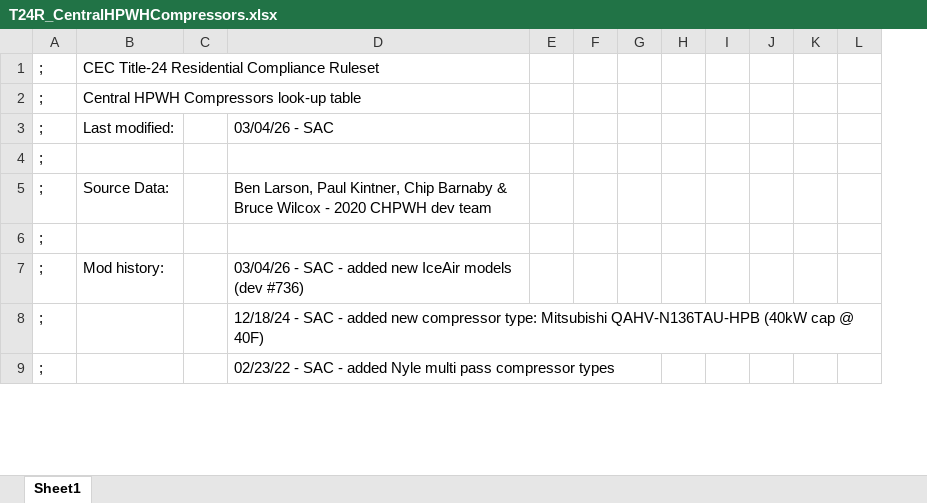
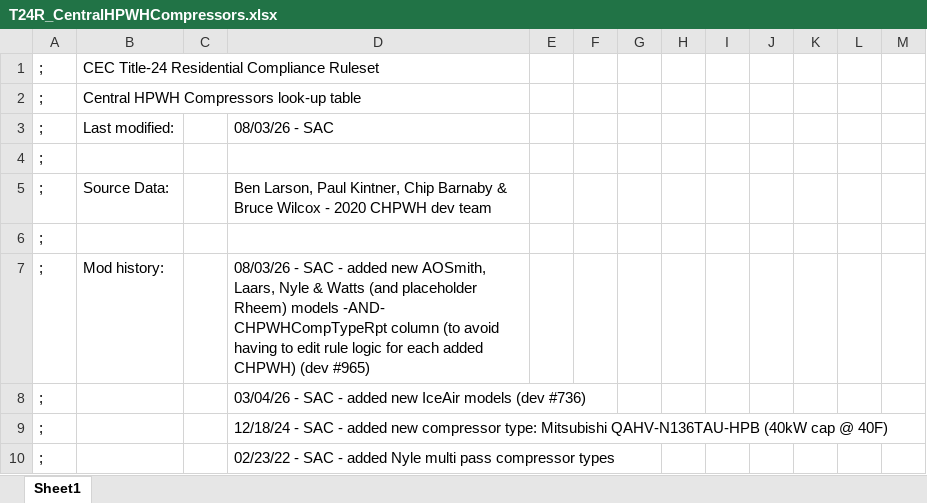
Before and after one commit to bigladder/CBECC, an Excel workbook: Documentation/T24N/T24R_CentralHPWHCompressors.xlsx, sheet Sheet1, drawn as a sheet; only a part is shown; values as stored, in another font and other column widths than the file's, no borders; the diff covers the shown part only; the diff names each change by its address in the sheet, - before the commit and + after, or states it on an @@ line.

```diff
--- a/Documentation/T24N/T24R_CentralHPWHCompressors.xlsx (sheet Sheet1)
+++ b/Documentation/T24N/T24R_CentralHPWHCompressors.xlsx (sheet Sheet1)
+column E, empty
-D3: 03/04/26 - SAC
+D3: 08/03/26 - SAC
-D7: 03/04/26 - SAC - added new IceAir models (dev #736)
+D7: 08/03/26 - SAC - added new AOSmith, Laars, Nyle & Watts (and placeholder Rheem) models -AND- CHPWHCompTypeRpt column (to avoid having to edit rule logic for each added CHPWH) (dev #965)
+row 8: ; |  |  | 03/04/26 - SAC - added new IceAir models (dev #736)
```
Also changed, not shown: 25 added rows, 31 edited cells and cell formats elsewhere in this sheet, formulas that keep their value, 20 other files.
